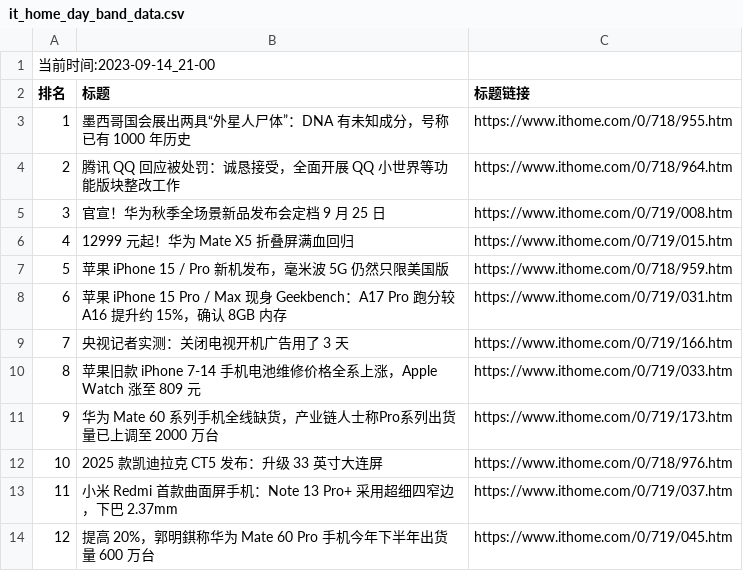
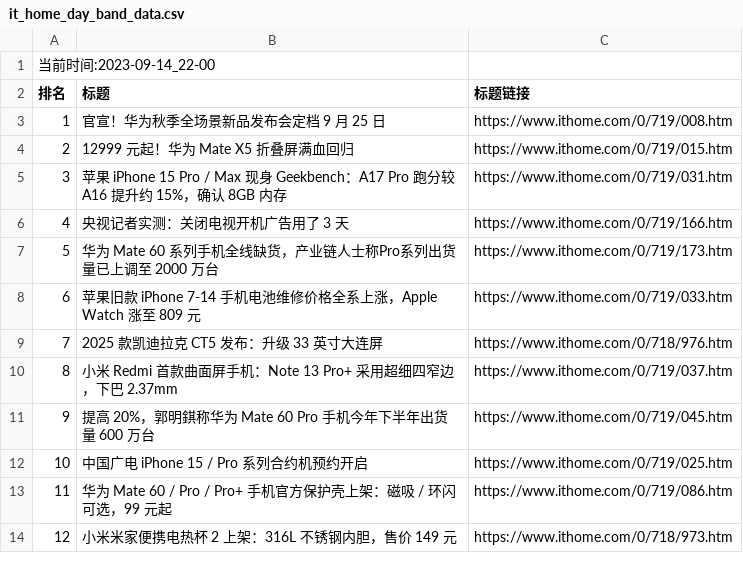
Before and after one commit to zhaowei1869/python_spider, a CSV file: 微博热搜/data/it_home_day_band_data.csv, drawn as a sheet; removed rows and columns are numbered as before the commit, all else as after; the diff names each change by its address in the sheet, - before the commit and + after, or states it on an @@ line.

```diff
--- a/微博热搜/data/it_home_day_band_data.csv
+++ b/微博热搜/data/it_home_day_band_data.csv
@@ column A (排名) renumbered between rows 1 and 11 @@
-row 3: 1 | 墨西哥国会展出两具“外星人尸体”：DNA 有未知成分，号称已有 1000 年历史 | https://www.ithome.com/0/718/955.htm
-row 4: 2 | 腾讯 QQ 回应被处罚：诚恳接受，全面开展 QQ 小世界等功能版块整改工作 | https://www.ithome.com/0/718/964.htm
-row 7: 5 | 苹果 iPhone 15 / Pro 新机发布，毫米波 5G 仍然只限美国版 | https://www.ithome.com/0/718/959.htm
@@ row 11 moved to row 7: 5 @@
+row 12: 10 | 中国广电 iPhone 15 / Pro 系列合约机预约开启 | https://www.ithome.com/0/719/025.htm
+row 13: 11 | 华为 Mate 60 / Pro / Pro+ 手机官方保护壳上架：磁吸 / 环闪可选，99 元起 | https://www.ithome.com/0/719/086.htm
+row 14: 12 | 小米米家便携电热杯 2 上架：316L 不锈钢内胆，售价 149 元 | https://www.ithome.com/0/718/973.htm
```
Also changed, not shown: 2 other files.
